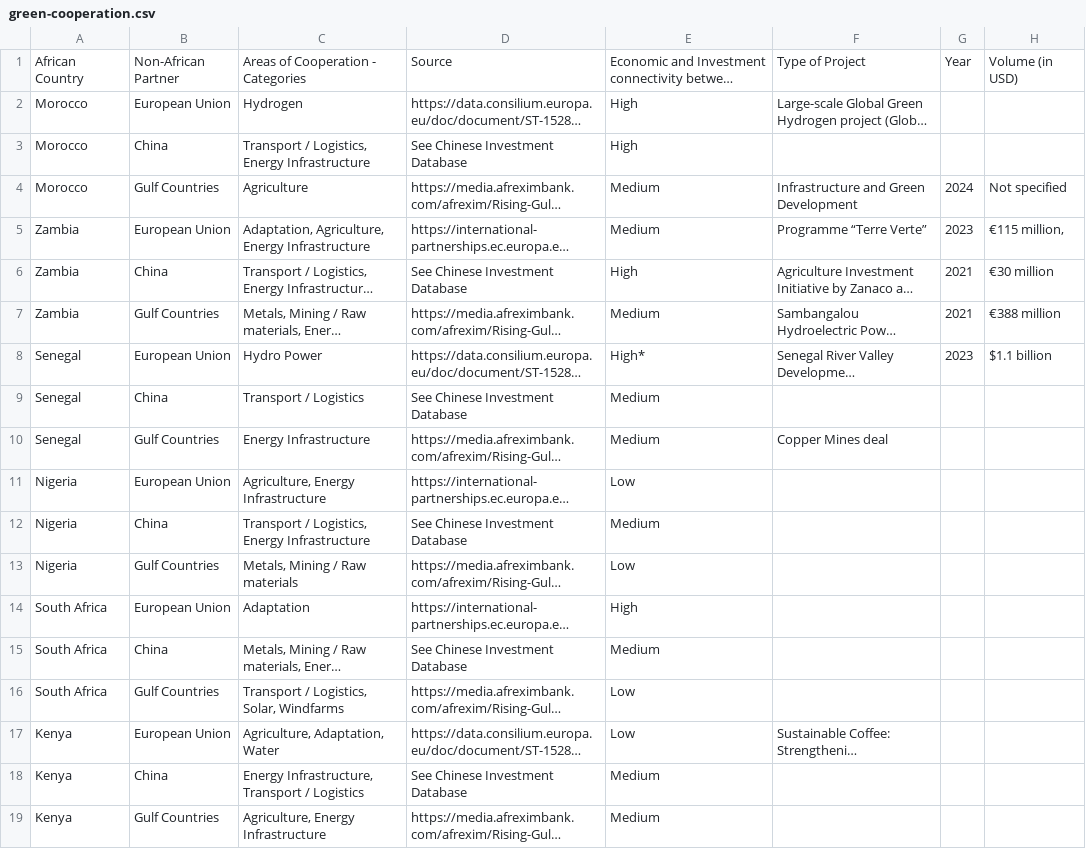
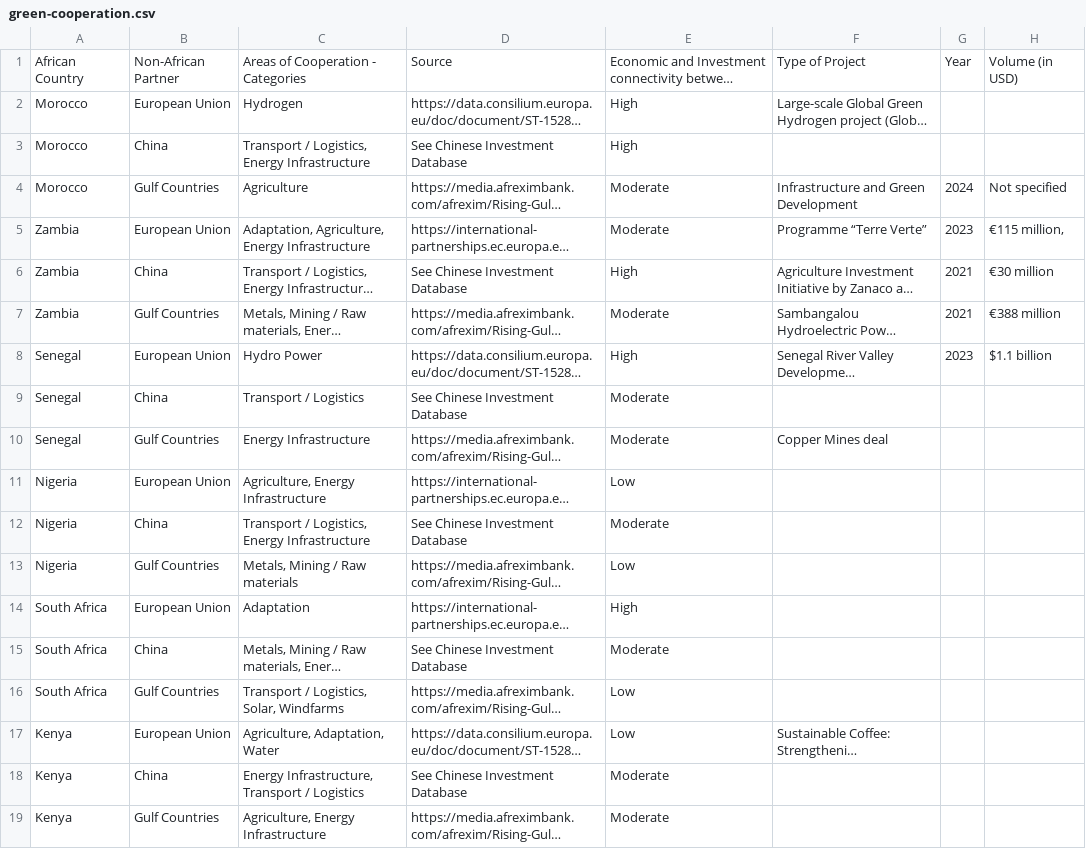
Before and after one commit to mrosadio/map-climate-diplomacy, a CSV file: assets/db/green-cooperation.csv, drawn as a sheet; only a part is shown; long unchanged cells end in …; the diff names each change by its address in the sheet, - before the commit and + after, or states it on an @@ line.

```diff
--- a/assets/db/green-cooperation.csv
+++ b/assets/db/green-cooperation.csv
-E4:E5: Medium
+E4:E5: Moderate
-E7: Medium
+E7: Moderate
-E8: High*
+E8: High
-E9:E10: Medium
+E9:E10: Moderate
-E12: Medium
+E12: Moderate
-E15: Medium
+E15: Moderate
-E18:E19: Medium
+E18:E19: Moderate
```
Also changed, not shown: assets/db/pie-climate-diplomacy.csv, 2 other files.
